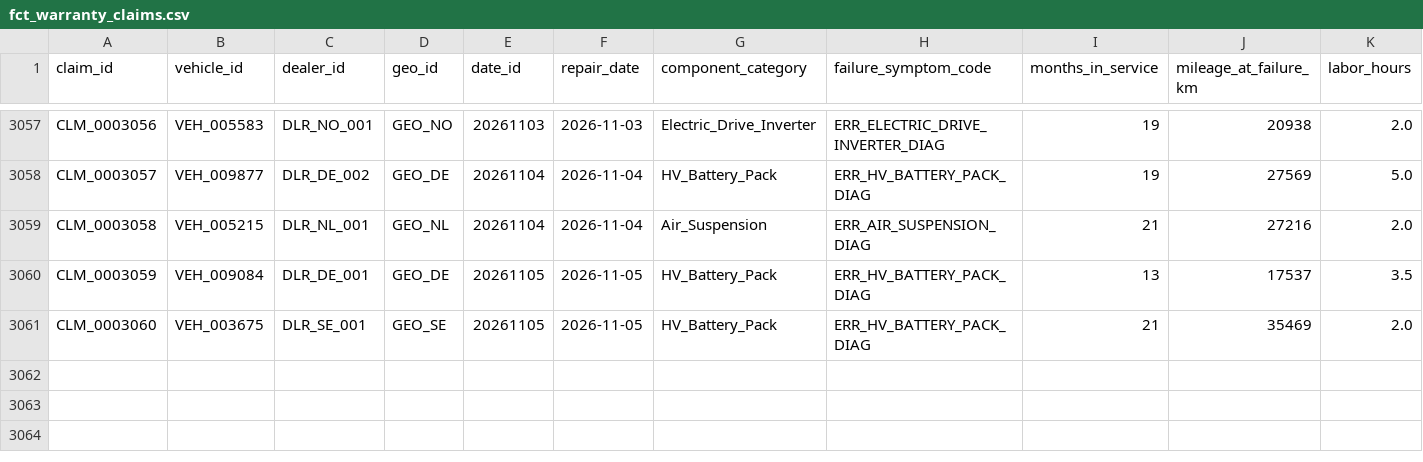
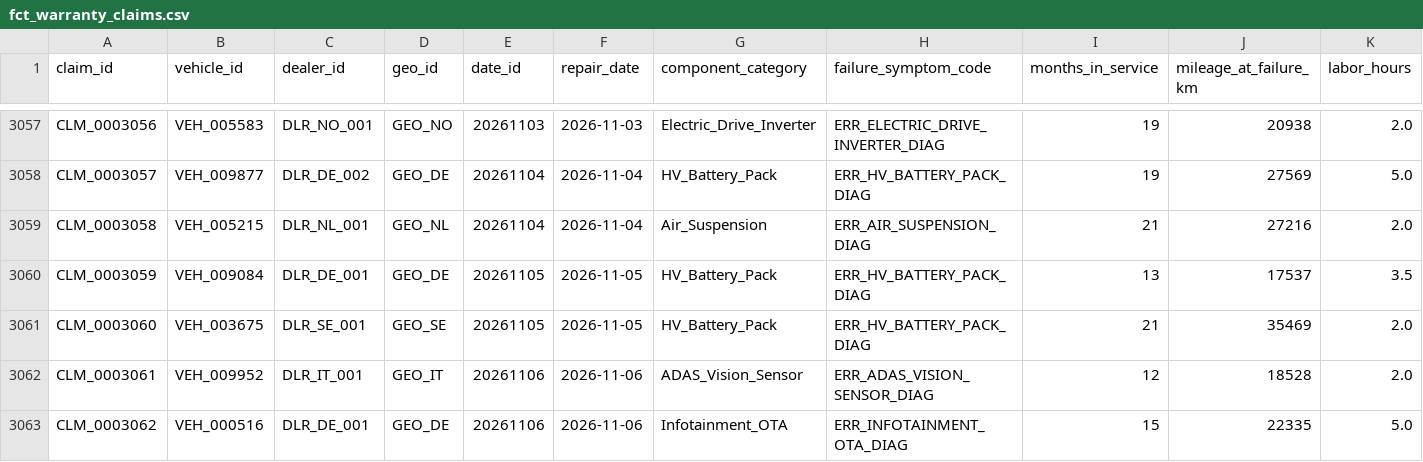
Before and after one commit to TejalGB/automotive-operations-intelligence, a CSV file: data/marts/fct_warranty_claims.csv, drawn as a sheet; only a part is shown, gaps mark what is left out; rows hold the shown columns only; the diff names each change by its address in the sheet, - before the commit and + after, or states it on an @@ line.

```diff
--- a/data/marts/fct_warranty_claims.csv
+++ b/data/marts/fct_warranty_claims.csv
+row 3062: CLM_0003061 | VEH_009952 | DLR_IT_001 | GEO_IT | 20261106 | 2026-11-06 | ADAS_Vision_Sensor | ERR_ADAS_VISION_SENSOR_DIAG | 12 | 18528 | 2.0
+row 3063: CLM_0003062 | VEH_000516 | DLR_DE_001 | GEO_DE | 20261106 | 2026-11-06 | Infotainment_OTA | ERR_INFOTAINMENT_OTA_DIAG | 15 | 22335 | 5.0
```
Also changed, not shown: 2 other files.
